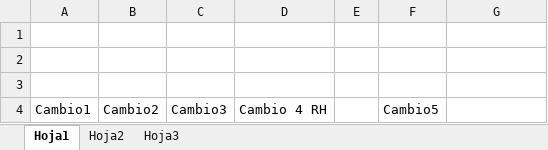
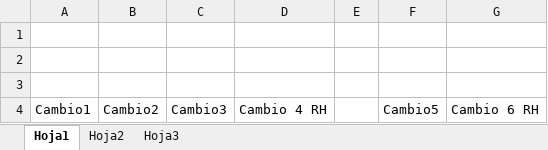
Before and after one commit to ronaldhanna/Test, an Excel workbook: Prueba.xlsx, sheet Hoja1, drawn as a sheet; values as stored, in another font and other column widths than the file's, no borders; the diff names each change by its address in the sheet, - before the commit and + after, or states it on an @@ line.

Commit message:
Cambio 6 RH

```diff
--- a/Prueba.xlsx (sheet Hoja1)
+++ b/Prueba.xlsx (sheet Hoja1)
-G4: (empty)
+G4: Cambio 6 RH
```
